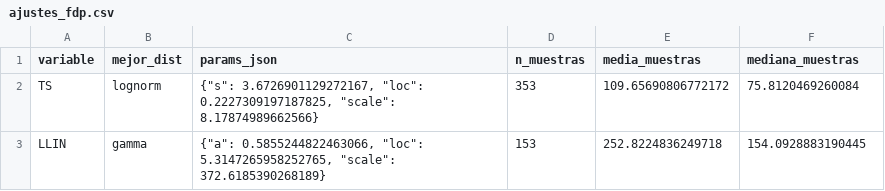
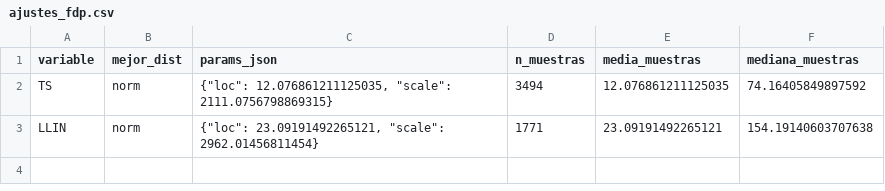
Before and after one commit to juliadp/simu-blockchain, a CSV file: outputs/ajustes_fdp.csv, drawn as a sheet.

```diff
--- a/outputs/ajustes_fdp.csv
+++ b/outputs/ajustes_fdp.csv
@@ -1,3 +1,3 @@
 variable,mejor_dist,params_json,n_muestras,media_muestras,mediana_muestras
-TS,lognorm,"{""s"": 3.6726901129272167, ""loc"": 0.2227309197187825, ""scale"": 8.17874989662566}",353,109.65690806772172,75.8120469260084
-LLIN,gamma,"{""a"": 0.5855244822463066, ""loc"": 5.3147265958252765, ""scale"": 372.6185390268189}",153,252.8224836249718,154.0928883190445
+TS,norm,"{""loc"": 12.076861211125035, ""scale"": 2111.0756798869315}",3494,12.076861211125035,74.16405849897592
+LLIN,norm,"{""loc"": 23.09191492265121, ""scale"": 2962.01456811454}",1771,23.09191492265121,154.19140603707638
```
Also changed, not shown: outputs/scenarios/scenario_00/eventos.csv, 39 other files.
